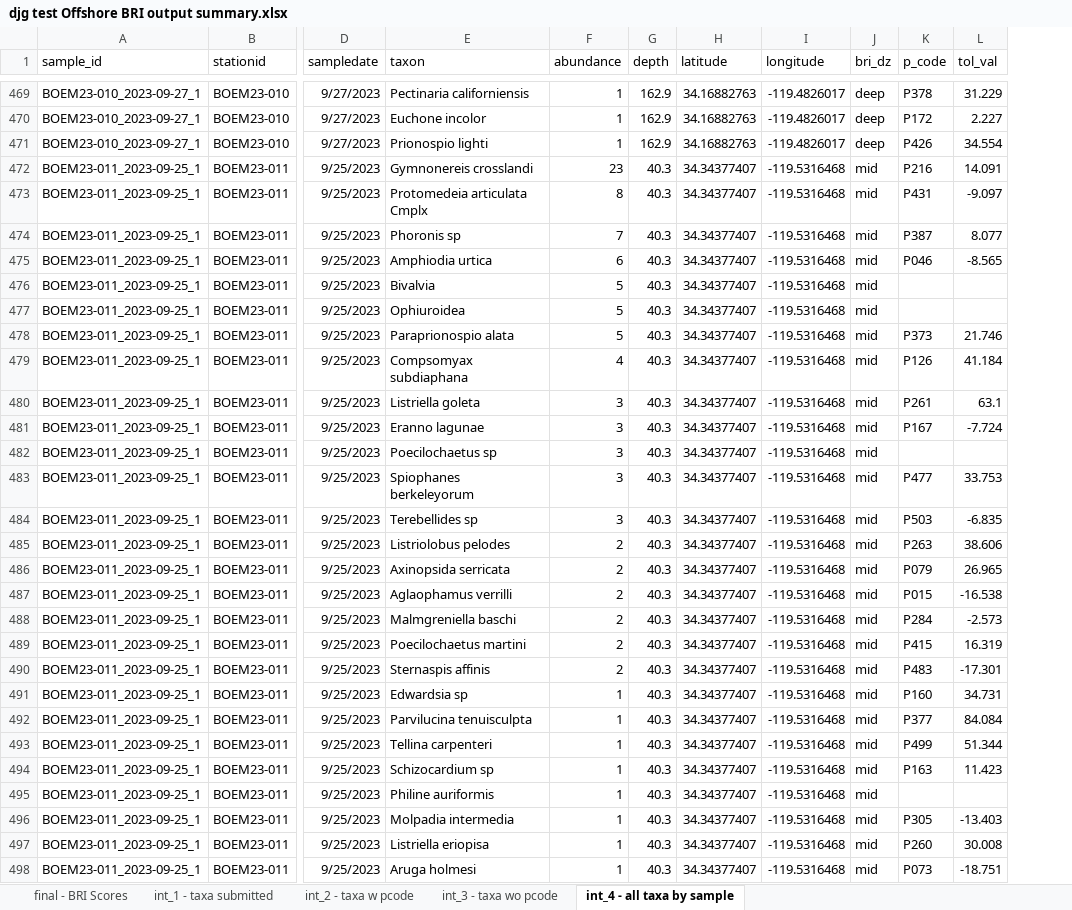
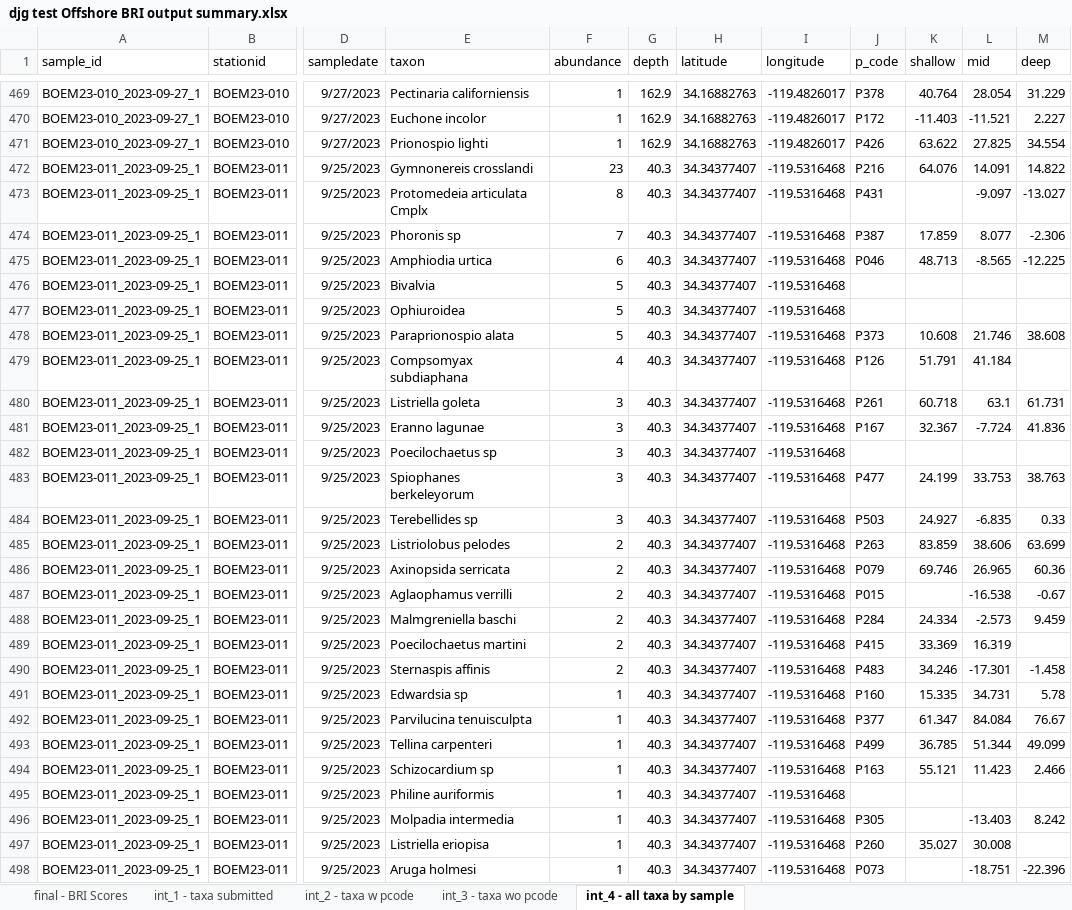
Before and after one commit to SCCWRP/SQOUnified, an Excel workbook: BRI dry run/djg test Offshore BRI output summary.xlsx, sheet int_4 - all taxa by sample, drawn as a sheet; only a part is shown, gaps mark what is left out; values as stored, in another font and other column widths than the file's, no borders; removed rows and columns are numbered as before the commit, all else as after; the diff covers the shown part only; the diff names each change by its address in the sheet, - before the commit and + after, or states it on an @@ line.

```diff
--- a/BRI dry run/djg test Offshore BRI output summary.xlsx (sheet int_4 - all taxa by sample)
+++ b/BRI dry run/djg test Offshore BRI output summary.xlsx (sheet int_4 - all taxa by sample)
-column J (bri_dz), rows 469-498: deep | deep | deep | mid | mid | mid | mid | mid | mid | mid | mid | mid | mid | mid | mid | mid | mid | mid | mid | mid | mid | mid | mid | mid | mid | mid | mid | mid | mid | mid
+column K (shallow), rows 469-497: 40.764 | -11.403 | 63.622 | 64.076 |  | 17.859 | 48.713 |  |  | 10.608 | 51.791 | 60.718 | 32.367 |  | 24.199 | 24.927 | 83.859 | 69.746 |  | 24.334 | 33.369 | 34.246 | 15.335 | 61.347 | 36.785 | 55.121 |  |  | 35.027
+column L (mid), rows 469-498: 28.054 | -11.521 | 27.825 | 14.091 | -9.097 | 8.077 | -8.565 |  |  | 21.746 | 41.184 | 63.1 | -7.724 |  | 33.753 | -6.835 | 38.606 | 26.965 | -16.538 | -2.573 | 16.319 | -17.301 | 34.731 | 84.084 | 51.344 | 11.423 |  | -13.403 | 30.008 | -18.751
-M1: tol_val
+M1: deep
-M472 (deep): 14.091
+M472 (deep): 14.822
-M473 (deep): -9.097
+M473 (deep): -13.027
-M474 (deep): 8.077
+M474 (deep): -2.306
-M475 (deep): -8.565
+M475 (deep): -12.225
-M478 (deep): 21.746
+M478 (deep): 38.608
-M479 (deep): 41.184
+M479 (deep): (empty)
-M480 (deep): 63.1
+M480 (deep): 61.731
-M481 (deep): -7.724
+M481 (deep): 41.836
-M483 (deep): 33.753
+M483 (deep): 38.763
-M484 (deep): -6.835
+M484 (deep): 0.33
-M485 (deep): 38.606
+M485 (deep): 63.699
-M486 (deep): 26.965
+M486 (deep): 60.36
-M487 (deep): -16.538
+M487 (deep): -0.67
-M488 (deep): -2.573
+M488 (deep): 9.459
-M489 (deep): 16.319
+M489 (deep): (empty)
-M490 (deep): -17.301
+M490 (deep): -1.458
-M491 (deep): 34.731
+M491 (deep): 5.78
-M492 (deep): 84.084
+M492 (deep): 76.67
-M493 (deep): 51.344
+M493 (deep): 49.099
-M494 (deep): 11.423
+M494 (deep): 2.466
-M496 (deep): -13.403
+M496 (deep): 8.242
-M497 (deep): 30.008
+M497 (deep): (empty)
-M498 (deep): -18.751
+M498 (deep): -22.396
```
Also changed, not shown: 12 added rows and 311 edited cells elsewhere in this sheet, sheet int_3 - taxa wo pcode, sheet int_2 - taxa w pcode, sheet int_1 - taxa submitted, sheet final - BRI Scores, BRI dry run/djg test - unchanged Offshore BRI output summary.xlsx, 21 other files.
